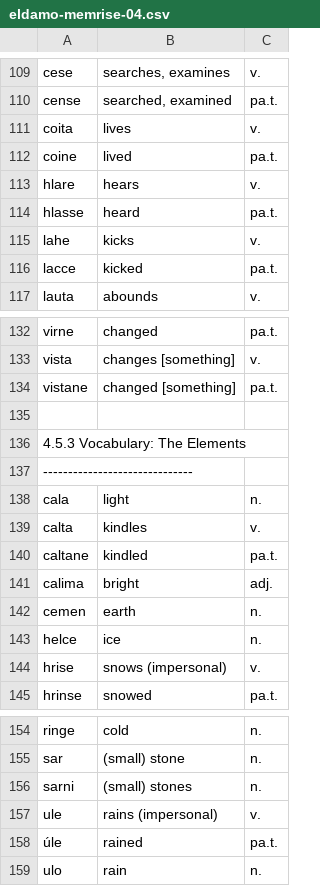
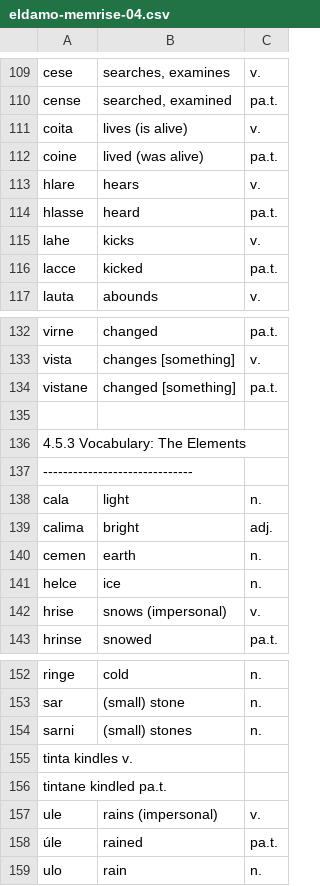
Before and after one commit to pfstrack/eldamo, a CSV file: src/main/webapp/intro-quenya/memrise/eldamo-memrise-04.csv, drawn as a sheet; only a part is shown, gaps mark what is left out.

```diff
--- a/src/main/webapp/intro-quenya/memrise/eldamo-memrise-04.csv
+++ b/src/main/webapp/intro-quenya/memrise/eldamo-memrise-04.csv
@@ -110,4 +110,4 @@ cese	searches, examines	v.
 cense	searched, examined	pa.t.
-coita	lives	v.
-coine	lived	pa.t.
+coita	lives (is alive)	v.
+coine	lived (was alive)	pa.t.
 hlare	hears	v.
@@ -138,4 +138,2 @@ vistane	changed [something]	pa.t.
 cala	light	n.
-calta	kindles	v.
-caltane	kindled	pa.t.
 calima	bright	adj.
@@ -156,2 +154,4 @@ sar	(small) stone	n.
 sarni	(small) stones	n.
+tinta   kindles v.
+tintane kindled pa.t.
 ule	rains (impersonal)	v.
```
Also changed, not shown: src/main/webapp/intro-quenya/memrise/eldamo-memrise-05.csv, src/main/webapp/intro-quenya/memrise/eldamo-memrise-07.csv, 29 other files.
